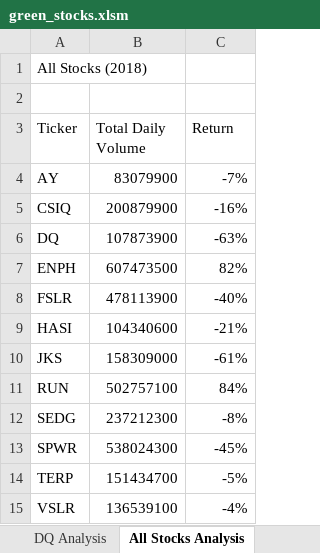
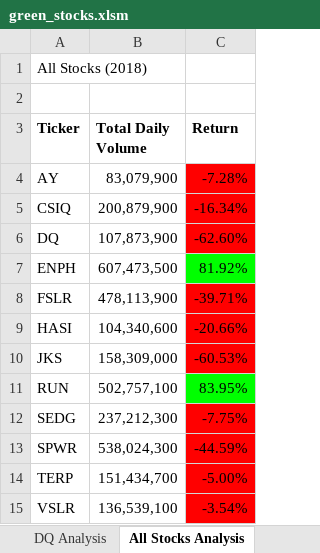
Before and after one commit to rharazim/stock-analysis, an Excel workbook: green_stocks.xlsm, sheet All Stocks Analysis, drawn as a sheet; values as stored, in another font and other column widths than the file's, no borders; the diff names each change by its address in the sheet, - before the commit and + after, or states it on an @@ line.

Commit message:
Formatting All Stocks Analysis
Added conditional formatting to All Stocks Analysis worksheet including color coding, bold headers and auto-adjusted column sizes.

```diff
--- a/green_stocks.xlsm (sheet All Stocks Analysis)
+++ b/green_stocks.xlsm (sheet All Stocks Analysis)
-A3:C3 bold: off
+A3:C3 bold: on
-B4 (Total Daily Volume): 83079900
+B4 (Total Daily Volume): 83,079,900
-C4 (Return): -7%
+C4 (Return): -7.28%
-C4:C6 fill: none
+C4:C6 fill: #FF0000
-B5 (Total Daily Volume): 200879900
+B5 (Total Daily Volume): 200,879,900
-C5 (Return): -16%
+C5 (Return): -16.34%
-B6 (Total Daily Volume): 107873900
+B6 (Total Daily Volume): 107,873,900
-C6 (Return): -63%
+C6 (Return): -62.60%
-B7 (Total Daily Volume): 607473500
+B7 (Total Daily Volume): 607,473,500
-C7 (Return): 82%
+C7 (Return): 81.92%
-C7 fill: none
+C7 fill: #00FF00
-B8 (Total Daily Volume): 478113900
+B8 (Total Daily Volume): 478,113,900
-C8 (Return): -40%
+C8 (Return): -39.71%
-C8:C10 fill: none
+C8:C10 fill: #FF0000
-B9 (Total Daily Volume): 104340600
+B9 (Total Daily Volume): 104,340,600
-C9 (Return): -21%
+C9 (Return): -20.66%
-B10 (Total Daily Volume): 158309000
+B10 (Total Daily Volume): 158,309,000
-C10 (Return): -61%
+C10 (Return): -60.53%
-B11 (Total Daily Volume): 502757100
+B11 (Total Daily Volume): 502,757,100
-C11 (Return): 84%
+C11 (Return): 83.95%
-C11 fill: none
+C11 fill: #00FF00
-B12 (Total Daily Volume): 237212300
+B12 (Total Daily Volume): 237,212,300
-C12 (Return): -8%
+C12 (Return): -7.75%
-C12:C15 fill: none
+C12:C15 fill: #FF0000
-B13 (Total Daily Volume): 538024300
+B13 (Total Daily Volume): 538,024,300
-C13 (Return): -45%
+C13 (Return): -44.59%
-B14 (Total Daily Volume): 151434700
+B14 (Total Daily Volume): 151,434,700
-C14 (Return): -5%
+C14 (Return): -5.00%
-B15 (Total Daily Volume): 136539100
+B15 (Total Daily Volume): 136,539,100
-C15 (Return): -4%
+C15 (Return): -3.54%
```
